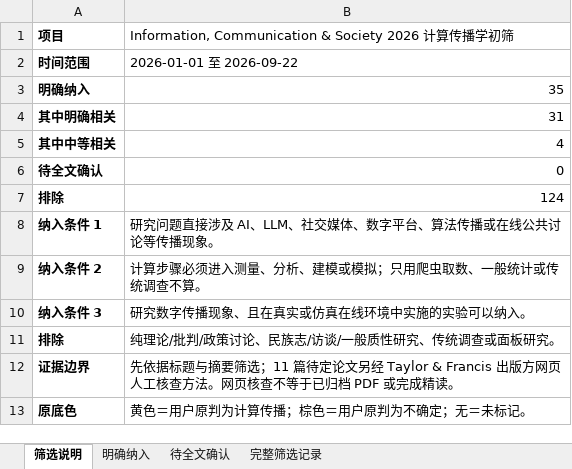
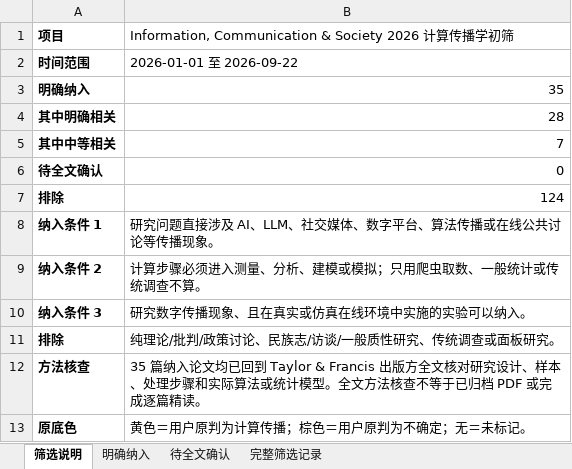
Before and after one commit to nateafish/computational-communication-review, an Excel workbook: outputs/ICS-2026-计算传播学精选.xlsx, sheet 筛选说明, drawn as a sheet; values as stored, in another font and other column widths than the file's, no borders; removed rows and columns are numbered as before the commit, all else as after; the diff names each change by its address in the sheet, - before the commit and + after, or states it on an @@ line.

```diff
--- a/outputs/ICS-2026-计算传播学精选.xlsx (sheet 筛选说明)
+++ b/outputs/ICS-2026-计算传播学精选.xlsx (sheet 筛选说明)
-B4: 31
+B4: 28
-B5: 4
+B5: 7
-row 12: 证据边界 | 先依据标题与摘要筛选；11 篇待定论文另经 Taylor & Francis 出版方网页人工核查方法。网页核查不等于已归档 PDF 或完成精读。
+row 12: 方法核查 | 35 篇纳入论文均已回到 Taylor & Francis 出版方全文核对研究设计、样本、处理步骤和实际算法或统计模型。全文方法核查不等于已归档 PDF 或完成逐篇精读。
```
Also changed, not shown: sheet 明确纳入, sheet 完整筛选记录, sheet 待全文确认, 8 other files.
